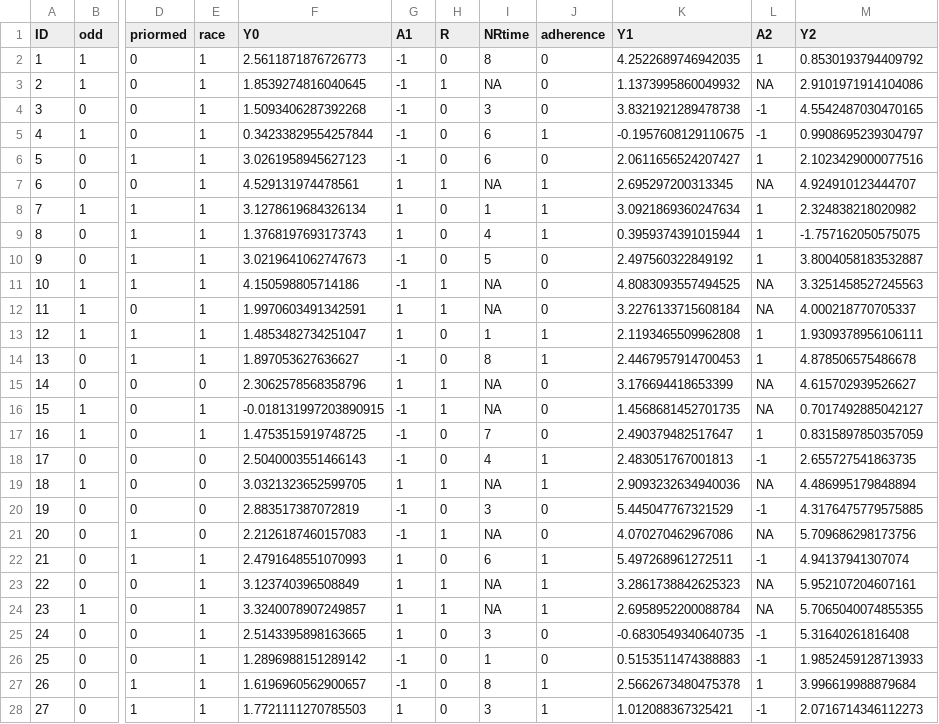
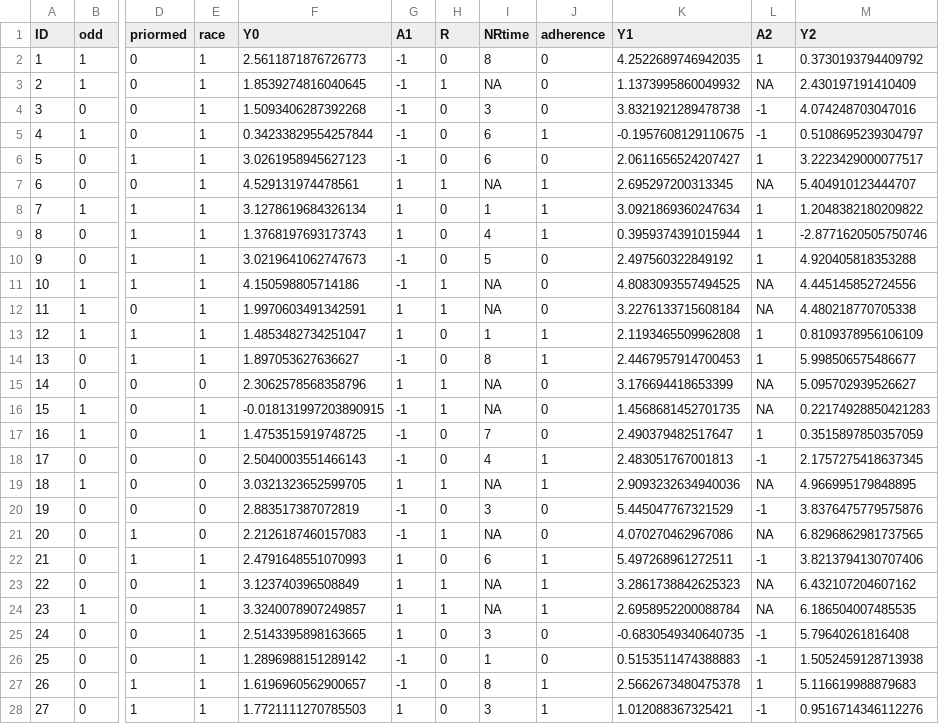
Before and after one commit to mferlic/CATIE2023, a CSV file: data-raw/adhd-simulated-2023.csv, drawn as a sheet; only a part is shown, gaps mark what is left out; the diff covers the shown part only; the diff names each change by its address in the sheet, - before the commit and + after, or states it on an @@ line.

```diff
--- a/data-raw/adhd-simulated-2023.csv
+++ b/data-raw/adhd-simulated-2023.csv
-M2 (Y2): 0.8530193794409792
+M2 (Y2): 0.3730193794409792
-M3 (Y2): 2.9101971914104086
+M3 (Y2): 2.430197191410409
-M4 (Y2): 4.5542487030470165
+M4 (Y2): 4.074248703047016
-M5 (Y2): 0.9908695239304797
+M5 (Y2): 0.5108695239304797
-M6 (Y2): 2.1023429000077516
+M6 (Y2): 3.2223429000077517
-M7 (Y2): 4.924910123444707
+M7 (Y2): 5.404910123444707
-M8 (Y2): 2.324838218020982
+M8 (Y2): 1.2048382180209822
-M9 (Y2): -1.757162050575075
+M9 (Y2): -2.8771620505750746
-M10 (Y2): 3.8004058183532887
+M10 (Y2): 4.920405818353288
-M11 (Y2): 3.3251458527245563
+M11 (Y2): 4.445145852724556
-M12 (Y2): 4.000218770705337
+M12 (Y2): 4.480218770705338
-M13 (Y2): 1.9309378956106111
+M13 (Y2): 0.8109378956106109
-M14 (Y2): 4.878506575486678
+M14 (Y2): 5.998506575486677
-M15 (Y2): 4.615702939526627
+M15 (Y2): 5.095702939526627
-M16 (Y2): 0.7017492885042127
+M16 (Y2): 0.22174928850421283
-M17 (Y2): 0.8315897850357059
+M17 (Y2): 0.3515897850357059
-M18 (Y2): 2.655727541863735
+M18 (Y2): 2.1757275418637345
-M19 (Y2): 4.486995179848894
+M19 (Y2): 4.966995179848895
-M20 (Y2): 4.3176475779575885
+M20 (Y2): 3.8376475779575876
-M21 (Y2): 5.709686298173756
+M21 (Y2): 6.8296862981737565
-M22 (Y2): 4.94137941307074
+M22 (Y2): 3.8213794130707406
-M23 (Y2): 5.952107204607161
+M23 (Y2): 6.432107204607162
-M24 (Y2): 5.7065040074855355
+M24 (Y2): 6.186504007485535
-M25 (Y2): 5.31640261816408
+M25 (Y2): 5.79640261816408
-M26 (Y2): 1.9852459128713933
+M26 (Y2): 1.5052459128713938
-M27 (Y2): 3.996619988879684
+M27 (Y2): 5.116619988879683
-M28 (Y2): 2.0716714346112273
+M28 (Y2): 0.9516714346112276
```
Also changed, not shown: 123 edited cells elsewhere in this file, 43 other files.
